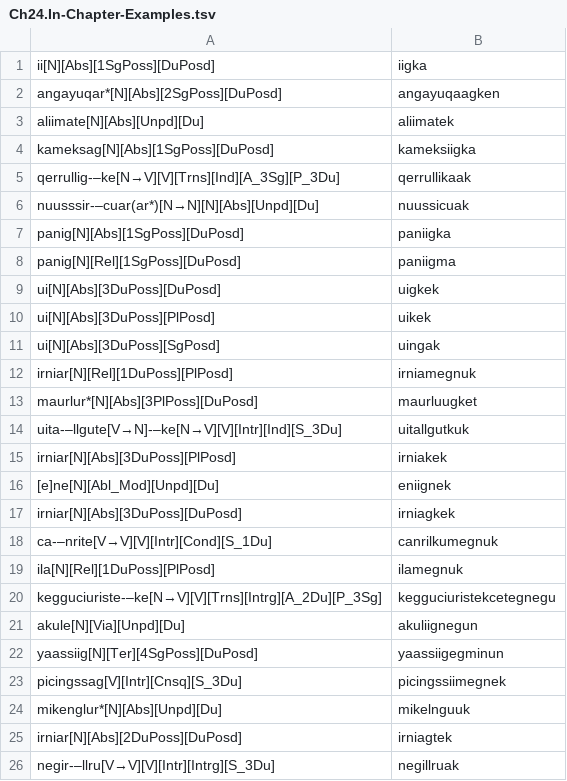
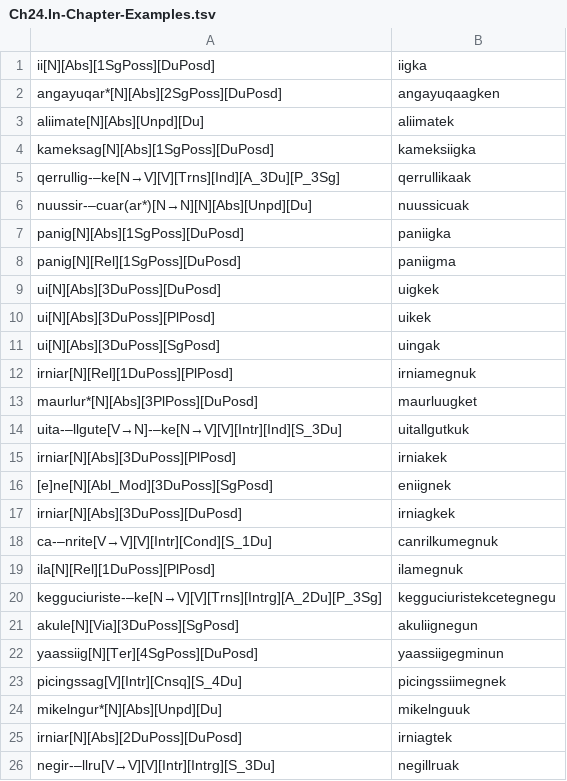
Before and after one commit to giellalt/lang-esu, a TSV file: esu.pairs.gold/Ch24.In-Chapter-Examples.tsv, drawn as a sheet.

Commit message:
gold fixes

```diff
--- a/esu.pairs.gold/Ch24.In-Chapter-Examples.tsv
+++ b/esu.pairs.gold/Ch24.In-Chapter-Examples.tsv
@@ -4,4 +4,4 @@ aliimate[N][Abs][Unpd][Du]	aliimatek
 kameksag[N][Abs][1SgPoss][DuPosd]	kameksiigka
-qerrullig-–ke[N→V][V][Trns][Ind][A_3Sg][P_3Du]	qerrullikaak
-nuusssir-–cuar(ar*)[N→N][N][Abs][Unpd][Du]	nuussicuak
+qerrullig-–ke[N→V][V][Trns][Ind][A_3Du][P_3Sg]	qerrullikaak
+nuussir-–cuar(ar*)[N→N][N][Abs][Unpd][Du]	nuussicuak
 panig[N][Abs][1SgPoss][DuPosd]	paniigka
@@ -15,3 +15,3 @@ uita-–llgute[V→N]-–ke[N→V][V][Intr][Ind][S_3Du]	uitallgutkuk
 irniar[N][Abs][3DuPoss][PlPosd]	irniakek
-[e]ne[N][Abl_Mod][Unpd][Du]	eniignek
+[e]ne[N][Abl_Mod][3DuPoss][SgPosd]	eniignek
 irniar[N][Abs][3DuPoss][DuPosd]	irniagkek
@@ -20,6 +20,6 @@ ila[N][Rel][1DuPoss][PlPosd]	ilamegnuk
 kegguciuriste-–ke[N→V][V][Trns][Intrg][A_2Du][P_3Sg]	kegguciuristekcetegnegu
-akule[N][Via][Unpd][Du]	akuliignegun
+akule[N][Via][3DuPoss][SgPosd]	akuliignegun
 yaassiig[N][Ter][4SgPoss][DuPosd]	yaassiigegminun
-picingssag[V][Intr][Cnsq][S_3Du]	picingssiimegnek
-mikenglur*[N][Abs][Unpd][Du]	mikelnguuk
+picingssag[V][Intr][Cnsq][S_4Du]	picingssiimegnek
+mikelngur*[N][Abs][Unpd][Du]	mikelnguuk
 irniar[N][Abs][2DuPoss][DuPosd]	irniagtek
```
